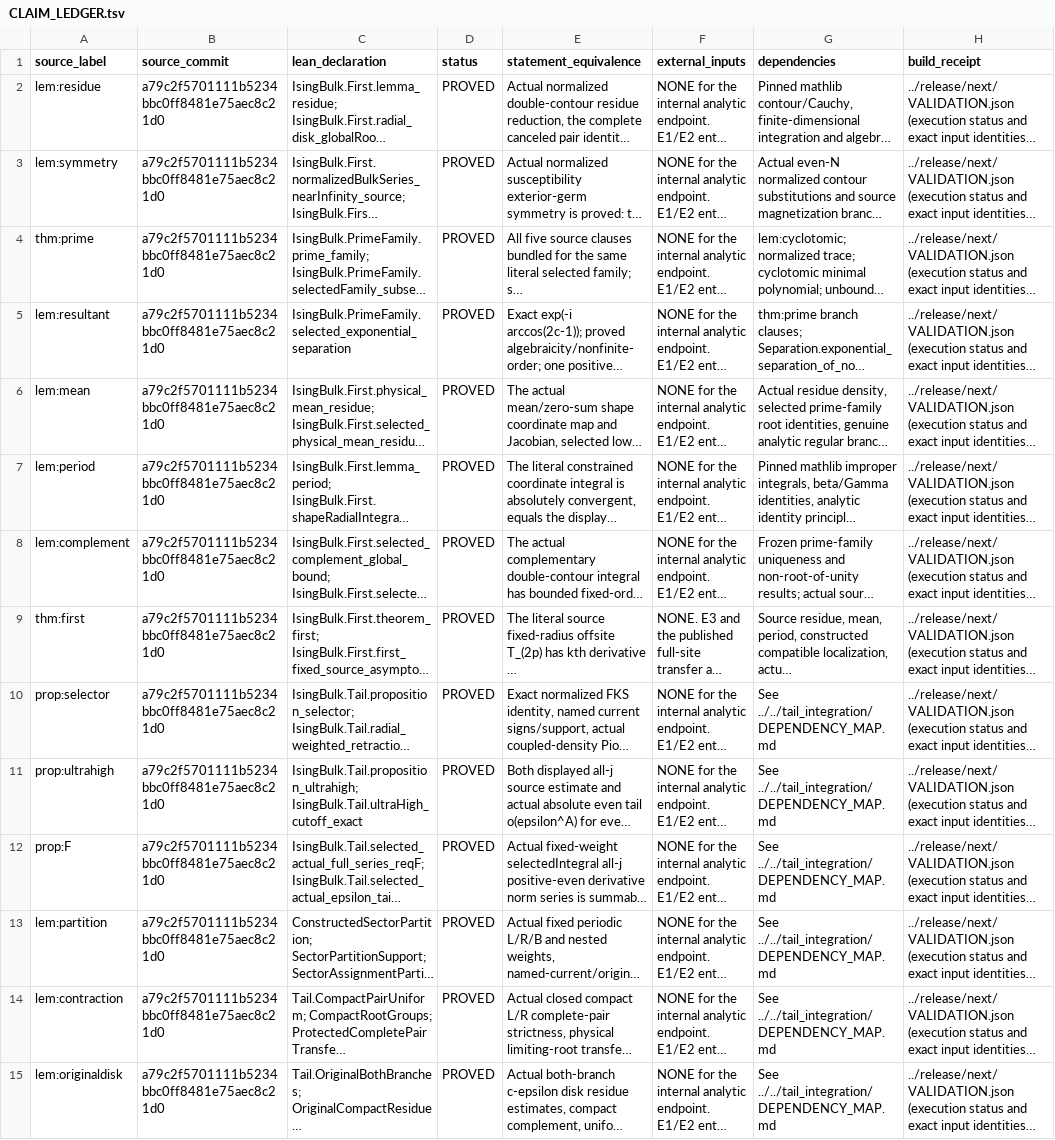
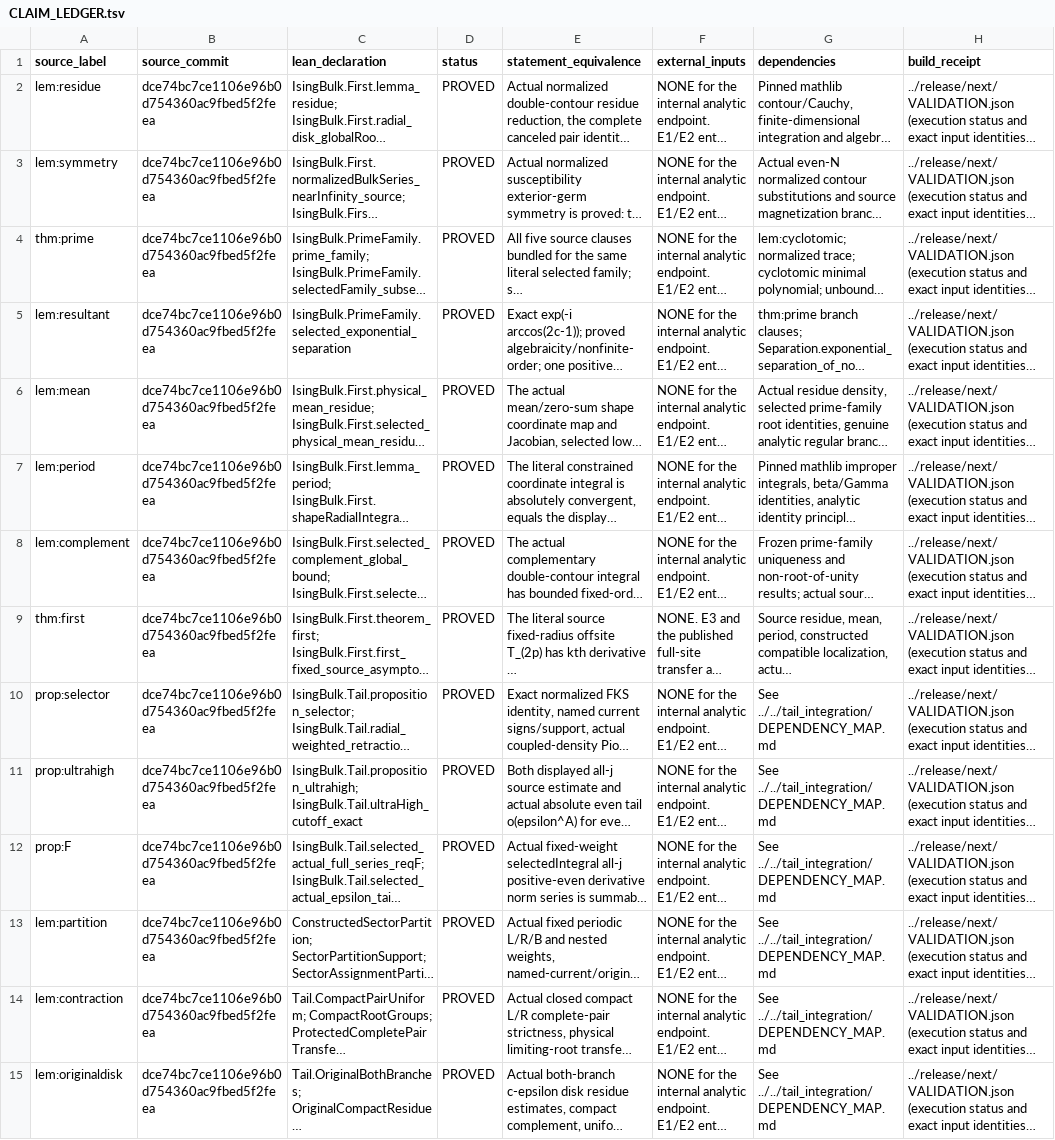
Before and after one commit to LeoLam233/ising-bulk-natural-boundary, a TSV file: lean/CLAIM_LEDGER.tsv, drawn as a sheet; only a part is shown; long unchanged cells end in …; the diff covers the shown part only; the diff names each change by its address in the sheet, - before the commit and + after, or states it on an @@ line.

```diff
--- a/lean/CLAIM_LEDGER.tsv
+++ b/lean/CLAIM_LEDGER.tsv
-B2:B15 (source_commit): a79c2f5701111b5234bbc0ff8481e75aec8c21d0
+B2:B15 (source_commit): dce74bc7ce1106e96b0d754360ac9fbed5f2feea
```
Also changed, not shown: 1 added row and 18 edited cells elsewhere in this file, 49 other files.
